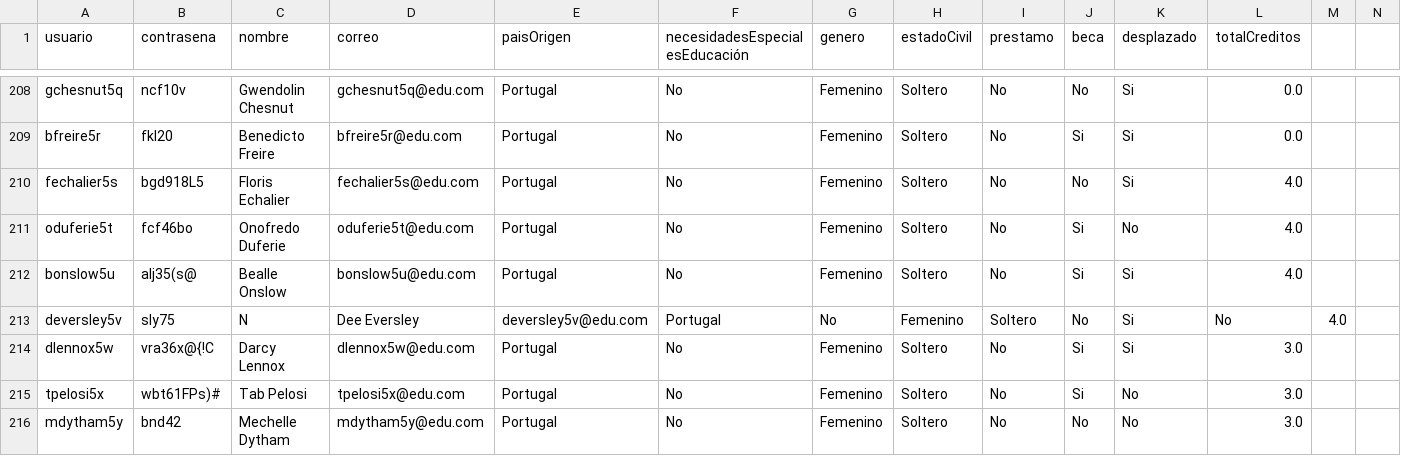
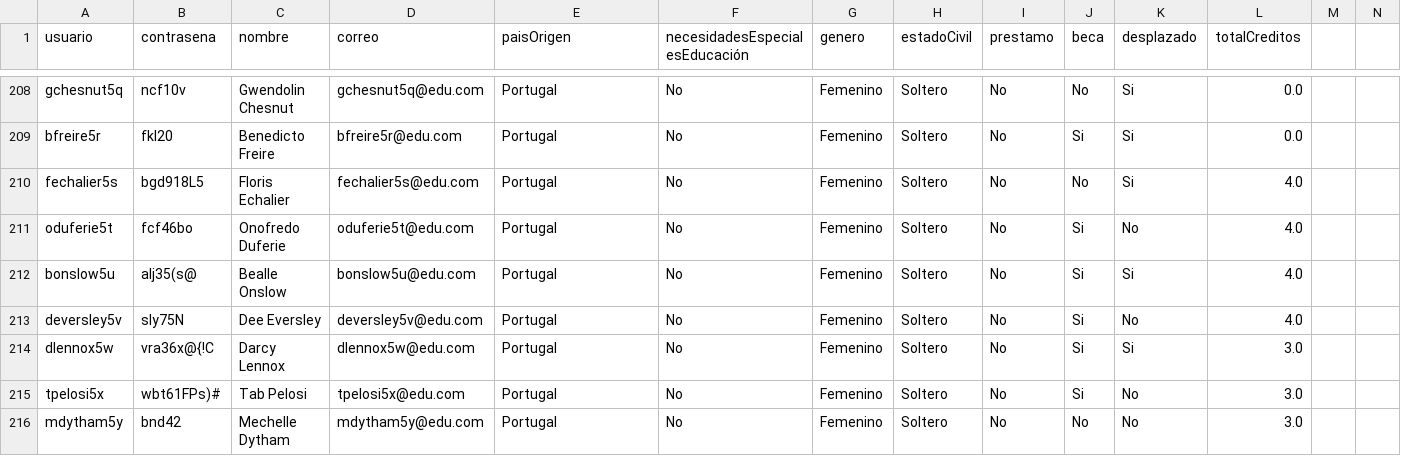
Before and after one commit to natam226/datasets_proyecto, a CSV file: data_estudiantes.csv, drawn as a sheet; only a part is shown, gaps mark what is left out; the diff names each change by its address in the sheet, - before the commit and + after, or states it on an @@ line.

Commit message:
Update data_estudiantes.csv

```diff
--- a/data_estudiantes.csv
+++ b/data_estudiantes.csv
-B213 (contrasena): sly75
+B213 (contrasena): sly75N
-C213 (nombre): N
+C213 (nombre): Dee Eversley
-D213 (correo): Dee Eversley
+D213 (correo): deversley5v@edu.com
-E213 (paisOrigen): deversley5v@edu.com
+E213 (paisOrigen): Portugal
-F213 (necesidadesEspecialesEducación): Portugal
+F213 (necesidadesEspecialesEducación): No
-G213 (genero): No
+G213 (genero): Femenino
-H213 (estadoCivil): Femenino
+H213 (estadoCivil): Soltero
-I213 (prestamo): Soltero
+I213 (prestamo): No
-J213 (beca): No
+J213 (beca): Si
-K213 (desplazado): Si
+K213 (desplazado): No
-L213 (totalCreditos): No
+L213 (totalCreditos): 4.0
-M213: 4.0
+M213: (empty)
```
